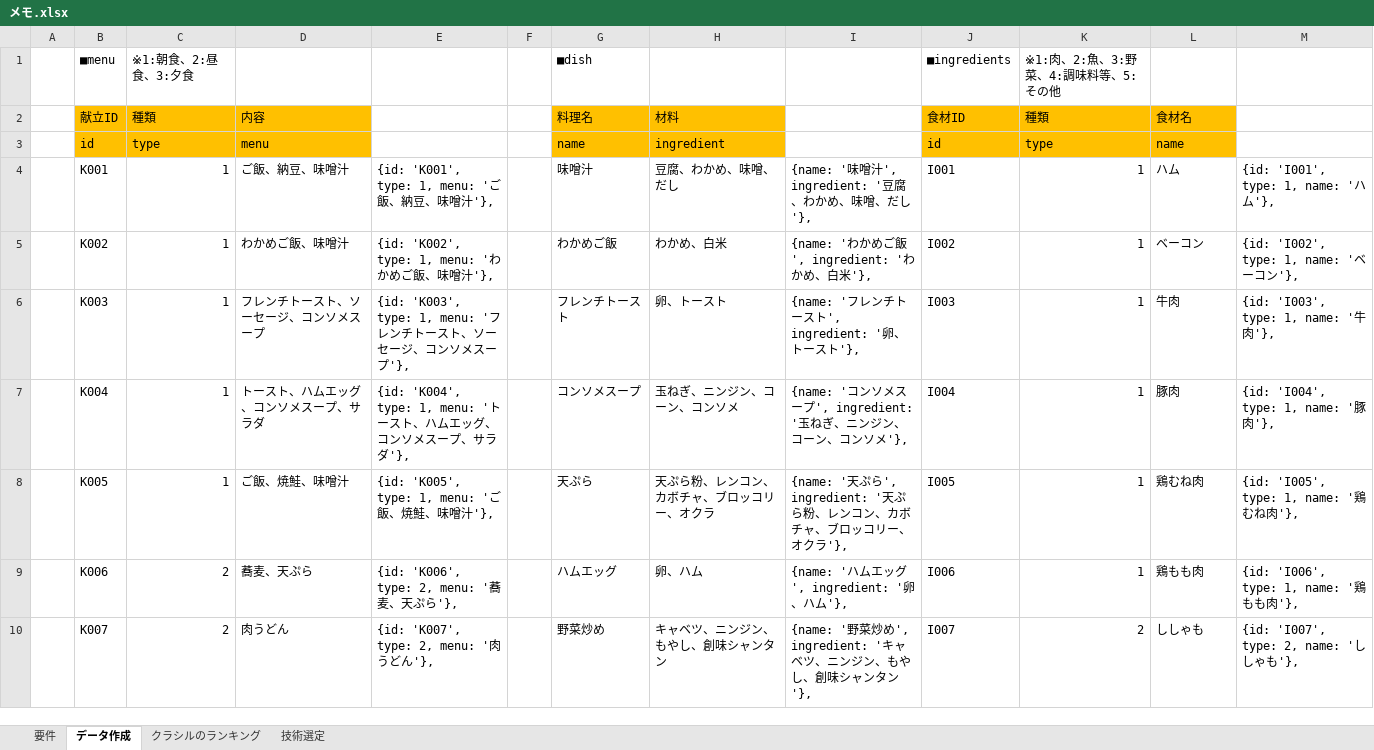
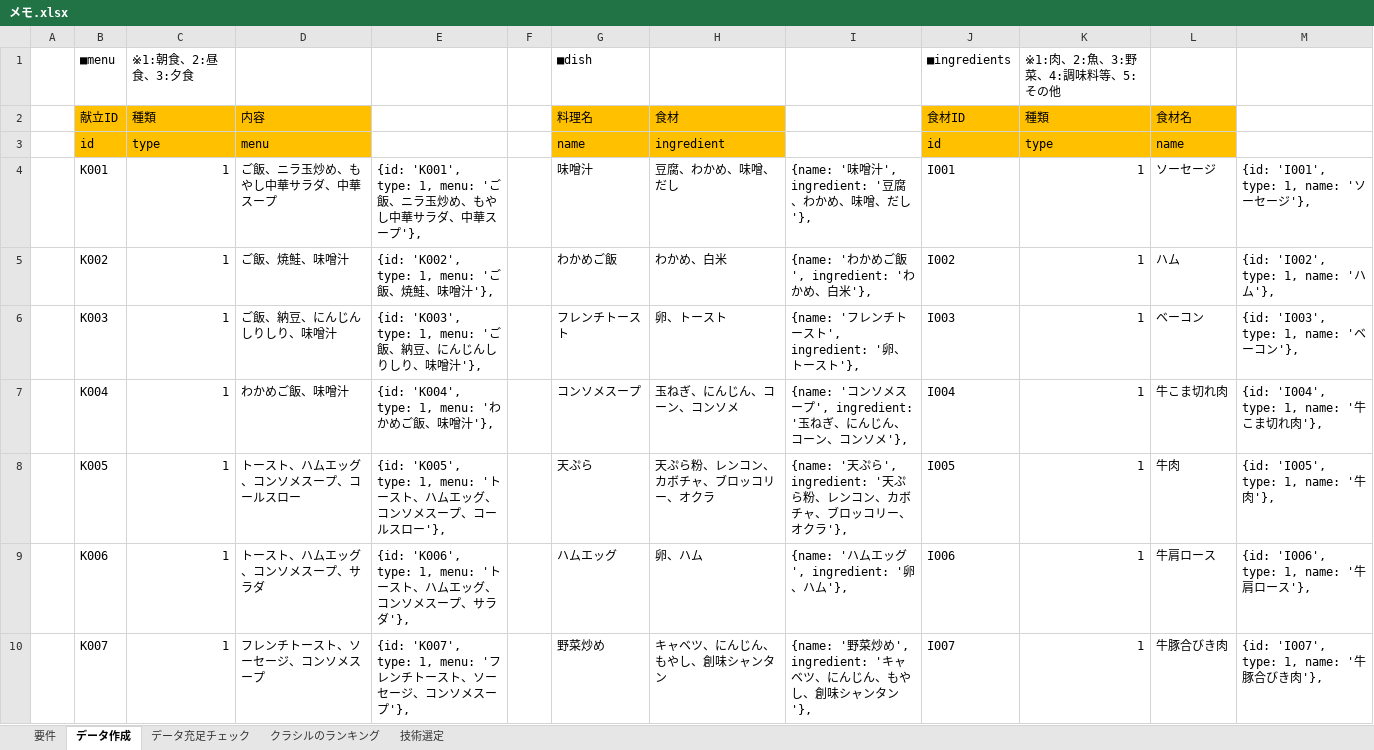
Before and after one commit to yuta6999/ReactMenuApp, an Excel workbook: メモ.xlsx, sheet データ作成, drawn as a sheet; only a part is shown; values as stored, in another font and other column widths than the file's, no borders; removed rows and columns are numbered as before the commit, all else as after; the diff covers the shown part only; the diff names each change by its address in the sheet, - before the commit and + after, or states it on an @@ line.

Commit message:
献立情報を追加

```diff
--- a/メモ.xlsx (sheet データ作成)
+++ b/メモ.xlsx (sheet データ作成)
+sheet tab: データ充足チェック
-H2: 材料
+H2: 食材
-D4 (内容): ご飯、納豆、味噌汁
+D4 (内容): ご飯、ニラ玉炒め、もやし中華サラダ、中華スープ
-E4: …飯、納豆、味噌汁'},
+E4: …飯、ニラ玉炒め、もやし中華サラダ、中華スープ'},
-L4 (食材名): ハム
+L4 (食材名): ソーセージ
-M4: {id: 'I001', type: 1, name: 'ハム'},
+M4: {id: 'I001', type: 1, name: 'ソーセージ'},
-D5 (内容): わかめご飯、味噌汁
+D5 (内容): ご飯、焼鮭、味噌汁
-E5: {id: 'K002', type: 1, menu: 'わかめご飯、味噌汁'},
+E5: {id: 'K002', type: 1, menu: 'ご飯、焼鮭、味噌汁'},
-L5 (食材名): ベーコン
+L5 (食材名): ハム
-M5: {id: 'I002', type: 1, name: 'ベーコン'},
+M5: {id: 'I002', type: 1, name: 'ハム'},
-D6 (内容): フレンチトースト、ソーセージ、コンソメスープ
+D6 (内容): ご飯、納豆、にんじんしりしり、味噌汁
-E6: …type: 1, menu: 'フレンチトースト、ソーセージ、コンソメスープ'},
+E6: …type: 1, menu: 'ご飯、納豆、にんじんしりしり、味噌汁'},
-L6 (食材名): 牛肉
+L6 (食材名): ベーコン
-M6: {id: 'I003', type: 1, name: '牛肉'},
+M6: {id: 'I003', type: 1, name: 'ベーコン'},
-D7 (内容): トースト、ハムエッグ、コンソメスープ、サラダ
+D7 (内容): わかめご飯、味噌汁
-E7: …type: 1, menu: 'トースト、ハムエッグ、コンソメスープ、サラダ'},
+E7: …type: 1, menu: 'わかめご飯、味噌汁'},
-H7 (食材): 玉ねぎ、ニンジン、コーン、コンソメ
+H7 (食材): 玉ねぎ、にんじん、コーン、コンソメ
-I7: …玉ねぎ、ニンジン、コーン…
+I7: …玉ねぎ、にんじん、コーン…
-L7 (食材名): 豚肉
+L7 (食材名): 牛こま切れ肉
-M7: {id: 'I004', type: 1, name: '豚肉'},
+M7: {id: 'I004', type: 1, name: '牛こま切れ肉'},
-D8 (内容): ご飯、焼鮭、味噌汁
+D8 (内容): トースト、ハムエッグ、コンソメスープ、コールスロー
-E8: …menu: 'ご飯、焼鮭、味噌汁'},
+E8: …menu: 'トースト、ハムエッグ、コンソメスープ、コールスロー'},
-L8 (食材名): 鶏むね肉
+L8 (食材名): 牛肉
-M8: {id: 'I005', type: 1, name: '鶏むね肉'},
+M8: {id: 'I005', type: 1, name: '牛肉'},
-C9 (種類): 2
+C9 (種類): 1
-D9 (内容): 蕎麦、天ぷら
+D9 (内容): トースト、ハムエッグ、コンソメスープ、サラダ
-E9: …'K006', type: 2, menu: '蕎麦、天ぷら'},
+E9: …'K006', type: 1, menu: 'トースト、ハムエッグ、コンソメスープ、サラダ'},
-L9 (食材名): 鶏もも肉
+L9 (食材名): 牛肩ロース
-M9: {id: 'I006', type: 1, name: '鶏もも肉'},
+M9: {id: 'I006', type: 1, name: '牛肩ロース'},
-row 10:  | K007 | 2 | 肉うどん | {id: 'K007', type: 2, menu: '肉うどん'}, |  | 野菜炒め | キャベツ、ニンジン、もやし、創味シャンタン | {name: '野菜炒め', ingredient: 'キャベツ、ニンジン、もやし、創味シャンタン'}, | I007 | 2 | ししゃも | {id: 'I007', type: 2, name: 'ししゃも'},
+row 10:  | K007 | 1 | フレンチトースト、ソーセージ、コンソメスープ | {id: 'K007', type: 1, menu: 'フレンチトースト、ソーセージ、コンソメスープ'}, |  | 野菜炒め | キャベツ、にんじん、もやし、創味シャンタン | {name: '野菜炒め', ingredient: 'キャベツ、にんじん、もやし、創味シャンタン'}, | I007 | 1 | 牛豚合びき肉 | {id: 'I007', type: 1, name: '牛豚合びき肉'},
```
Also changed, not shown: 67 added rows, 18 removed rows and 78 edited cells elsewhere in this sheet.
